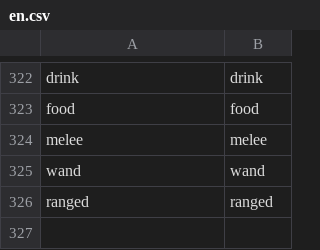
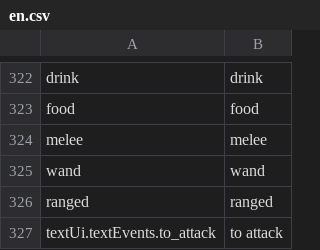
Before and after one commit to lancvslav/TheGame, a CSV file: resources/localization/en.csv, drawn as a sheet; only a part is shown, gaps mark what is left out; the diff names each change by its address in the sheet, - before the commit and + after, or states it on an @@ line.

```diff
--- a/resources/localization/en.csv
+++ b/resources/localization/en.csv
+row 327: textUi.textEvents.to_attack | to attack
```
Also changed, not shown: resources/localization/cz.csv, 4 other files.
